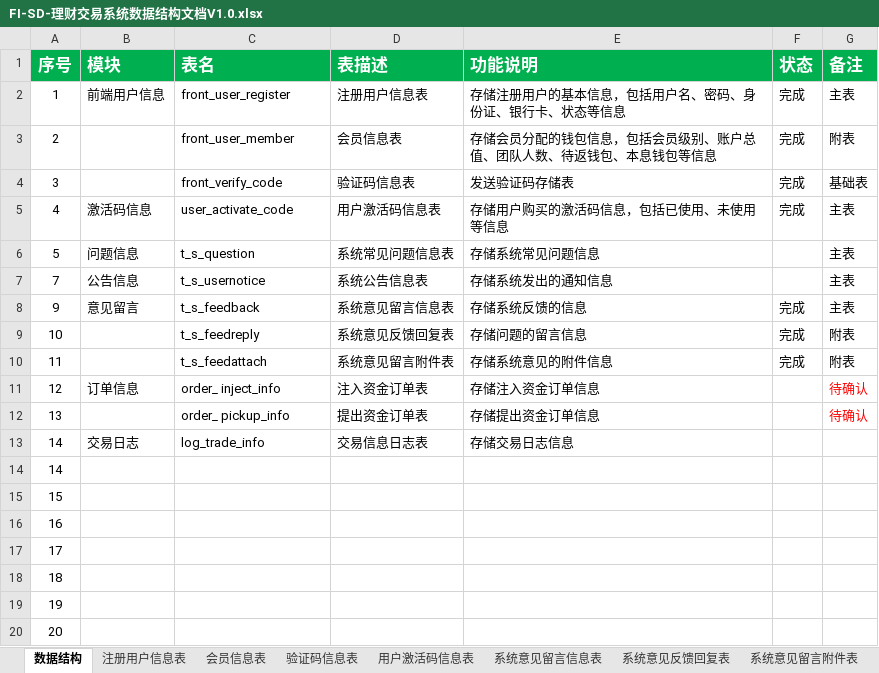
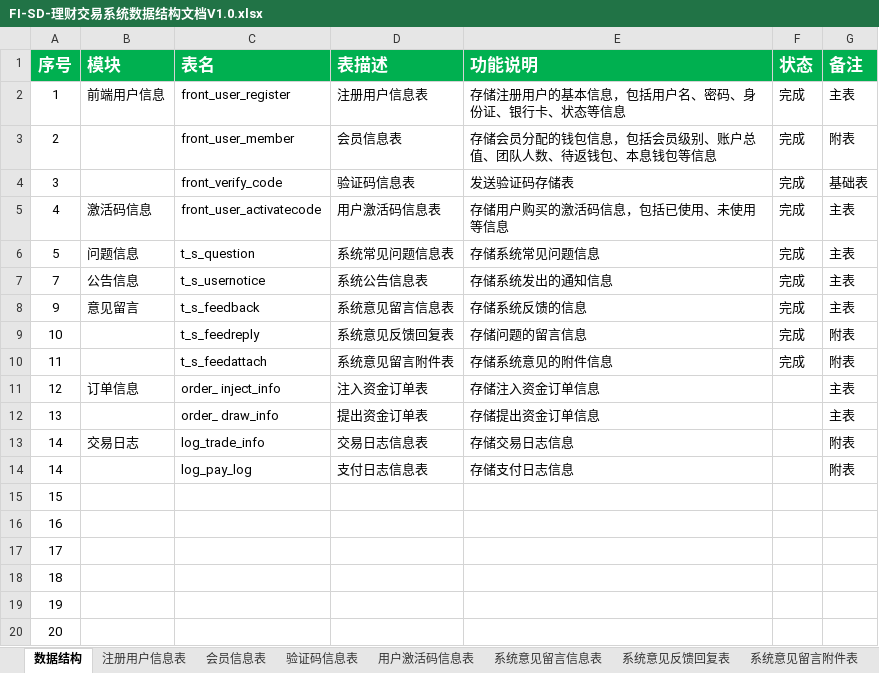
Before and after one commit to honeyeater/smp, an Excel workbook: doc/SD/FI-SD-理财交易系统数据结构文档V1.0.xlsx, sheet 数据结构, drawn as a sheet; only a part is shown; values as stored, in another font and other column widths than the file's, no borders; the diff names each change by its address in the sheet, - before the commit and + after, or states it on an @@ line.

```diff
--- a/doc/SD/FI-SD-理财交易系统数据结构文档V1.0.xlsx (sheet 数据结构)
+++ b/doc/SD/FI-SD-理财交易系统数据结构文档V1.0.xlsx (sheet 数据结构)
-C5 (表名): user_activate_code
+C5 (表名): front_user_activatecode
-F6:F7 (状态): (empty)
+F6:F7 (状态): 完成
-G11:G12 (备注): 待确认
+G11:G12 (备注): 主表
-G11:G12 text colour: #FF0000
+G11:G12 text colour: black
-C12 (表名): order_ pickup_info
+C12 (表名): order_ draw_info
-D13 (表描述): 交易信息日志表
+D13 (表描述): 交易日志信息表
-G13:G14 (备注): (empty)
+G13:G14 (备注): 附表
-C14 (表名): (empty)
+C14 (表名): log_pay_log
-D14 (表描述): (empty)
+D14 (表描述): 支付日志信息表
-E14 (功能说明): (empty)
+E14 (功能说明): 存储支付日志信息
```
Also changed, not shown: sheet 用户激活码信息表, sheet 注册用户信息表, sheet 会员信息表, sheet 系统意见反馈回复表, sheet 系统问题信息表, sheet 系统意见留言信息表, 1 more sheet, other sheet tabs, doc/SD/智能开发平台_V3.7表结构说明.xlsx, doc/SPE/FI-SPE-金润智能理财功能清单V1.2.xlsx.
